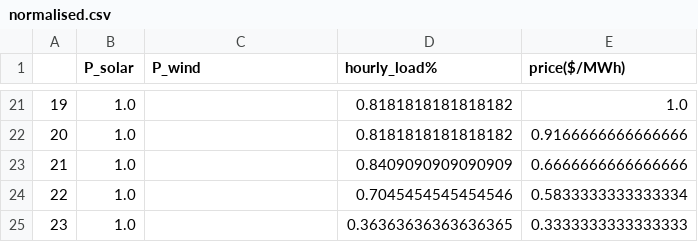
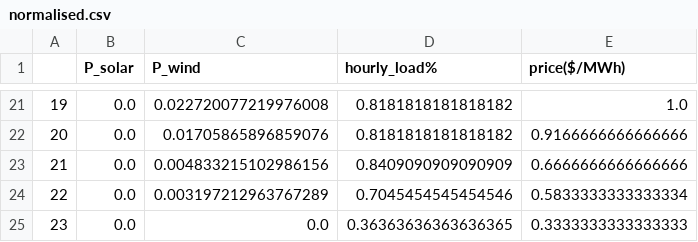
Before and after one commit to hexen4/powersystemRL, a CSV file: data/derived/normalised.csv, drawn as a sheet; only a part is shown, gaps mark what is left out; the diff covers the shown part only.

```diff
--- a/data/derived/normalised.csv
+++ b/data/derived/normalised.csv
@@ -21,5 +21,5 @@
-19,1.0,,0.8181818181818182,1.0
-20,1.0,,0.8181818181818182,0.9166666666666666
-21,1.0,,0.8409090909090909,0.6666666666666666
-22,1.0,,0.7045454545454546,0.5833333333333334
-23,1.0,,0.36363636363636365,0.3333333333333333
+19,0.0,0.022720077219976008,0.8181818181818182,1.0
+20,0.0,0.01705865896859076,0.8181818181818182,0.9166666666666666
+21,0.0,0.004833215102986156,0.8409090909090909,0.6666666666666666
+22,0.0,0.003197212963767289,0.7045454545454546,0.5833333333333334
+23,0.0,0.0,0.36363636363636365,0.3333333333333333
```
Also changed, not shown: 38 edited cells elsewhere in this file, data/derived/pv_profile.csv, data/derived/wt_profile.csv, 8 other files.
